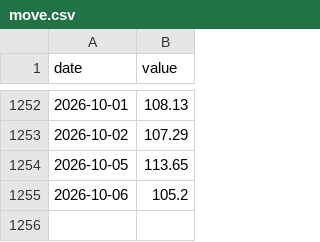
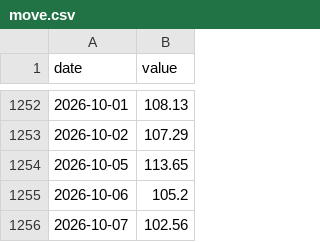
Before and after one commit to smsyt4sjvc-crypto/Wiki-Brain, a CSV file: data/fragility/series/move.csv, drawn as a sheet; only a part is shown, gaps mark what is left out.

```diff
--- a/data/fragility/series/move.csv
+++ b/data/fragility/series/move.csv
@@ -1255 +1255,2 @@ date,value
 2026-10-06,105.2
+2026-10-07,102.56
```
Also changed, not shown: data/flag_trades.csv, data/fragility/move_provenance.csv, 40 other files.
